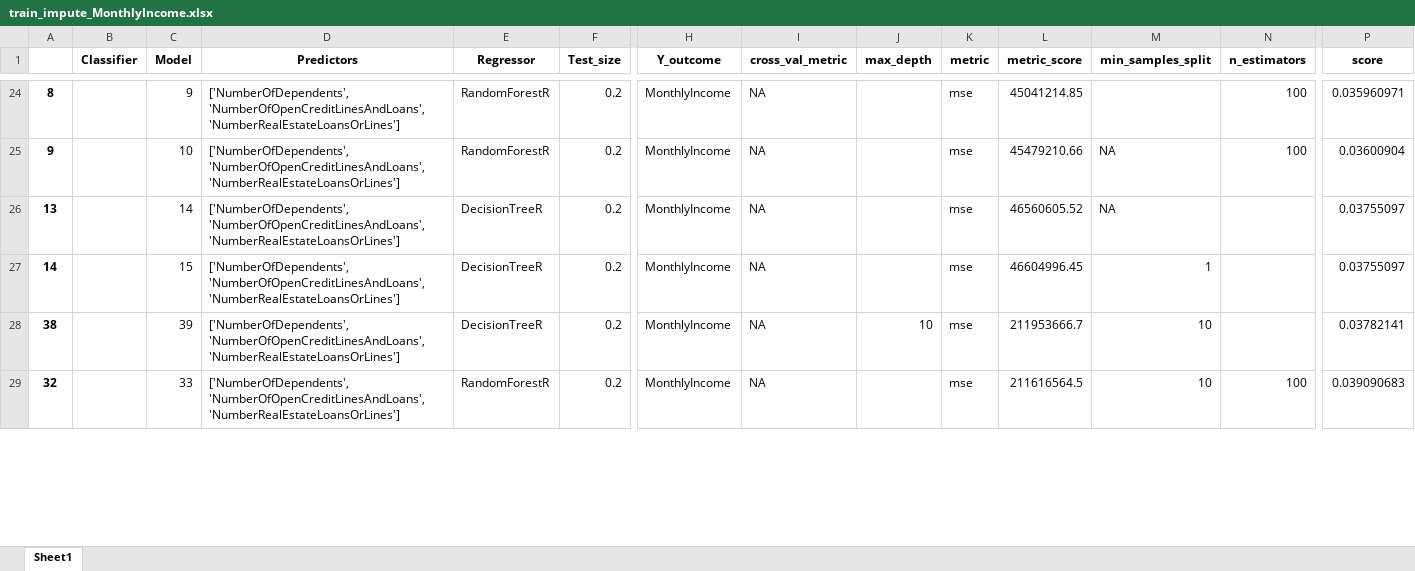
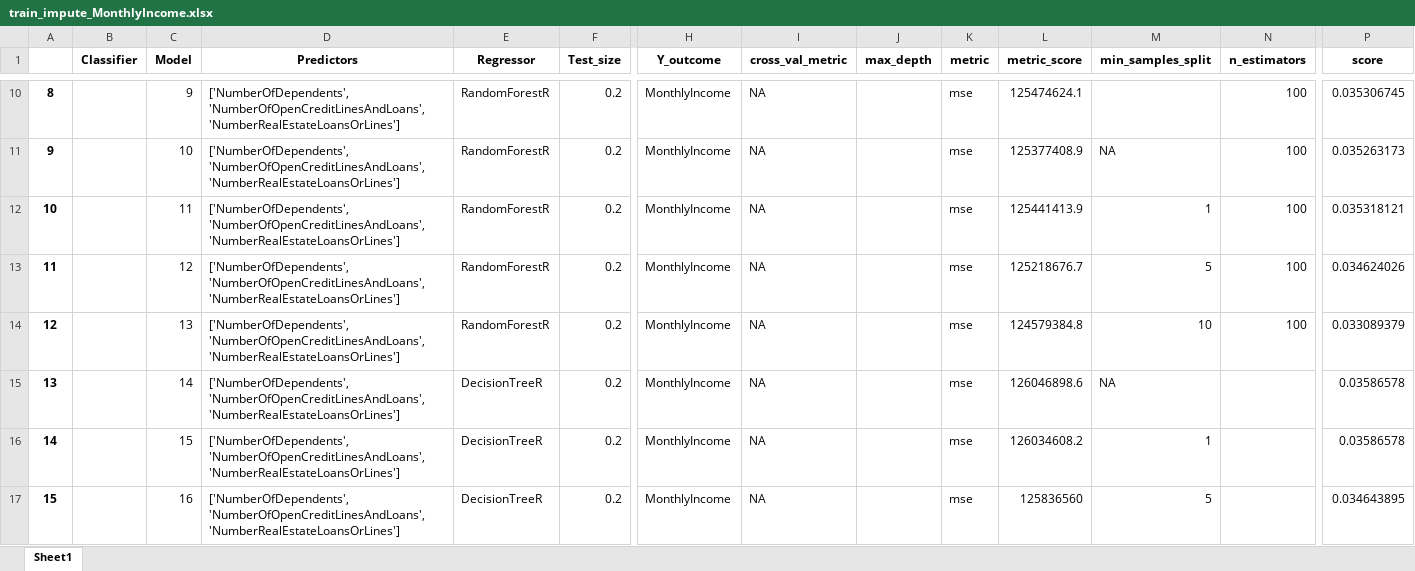
Before and after one commit to rduvoisin/cappml, an Excel workbook: pa2/train_impute_MonthlyIncome.xlsx, sheet Sheet1, drawn as a sheet; only a part is shown, gaps mark what is left out; values as stored, in another font and other column widths than the file's, no borders; removed rows and columns are numbered as before the commit, all else as after; rows hold the shown columns only; the diff covers the shown part only; the diff names each change by its address in the sheet, - before the commit and + after, or states it on an @@ line.

```diff
--- a/pa2/train_impute_MonthlyIncome.xlsx (sheet Sheet1)
+++ b/pa2/train_impute_MonthlyIncome.xlsx (sheet Sheet1)
-L10 (metric_score): 45041214.85
+L10 (metric_score): 125474624.1
-P10 (score): 0.035960971
+P10 (score): 0.035306745
-L11 (metric_score): 45479210.66
+L11 (metric_score): 125377408.9
-P11 (score): 0.03600904
+P11 (score): 0.035263173
+row 12: 10 |  | 11 | ['NumberOfDependents', 'NumberOfOpenCreditLinesAndLoans', 'NumberRealEstateLoansOrLines'] | RandomForestR | 0.2 | MonthlyIncome | NA |  | mse | 125441413.9 | 1 | 100 | 0.035318121
+row 13: 11 |  | 12 | ['NumberOfDependents', 'NumberOfOpenCreditLinesAndLoans', 'NumberRealEstateLoansOrLines'] | RandomForestR | 0.2 | MonthlyIncome | NA |  | mse | 125218676.7 | 5 | 100 | 0.034624026
+row 14: 12 |  | 13 | ['NumberOfDependents', 'NumberOfOpenCreditLinesAndLoans', 'NumberRealEstateLoansOrLines'] | RandomForestR | 0.2 | MonthlyIncome | NA |  | mse | 124579384.8 | 10 | 100 | 0.033089379
-L15 (metric_score): 46560605.52
+L15 (metric_score): 126046898.6
-P15:P16 (score): 0.03755097
+P15:P16 (score): 0.03586578
-L16 (metric_score): 46604996.45
+L16 (metric_score): 126034608.2
-A17: 38
+A17: 15
-C17 (Model): 39
+C17 (Model): 16
-J17 (max_depth): 10
+J17 (max_depth): (empty)
-L17 (metric_score): 211953666.7
+L17 (metric_score): 125836560
-M17 (min_samples_split): 10
+M17 (min_samples_split): 5
-P17 (score): 0.03782141
+P17 (score): 0.034643895
-row 29: 32 |  | 33 | ['NumberOfDependents', 'NumberOfOpenCreditLinesAndLoans', 'NumberRealEstateLoansOrLines'] | RandomForestR | 0.2 | MonthlyIncome | NA |  | mse | 211616564.5 | 10 | 100 | 0.039090683
```
Also changed, not shown: 15 added rows, 17 removed rows and 44 edited cells elsewhere in this sheet, pa2/train_impute_NumberOfDependents.xlsx, pa2/train_impute_SeriousDlqin2yrs.xlsx, 3 other files.
